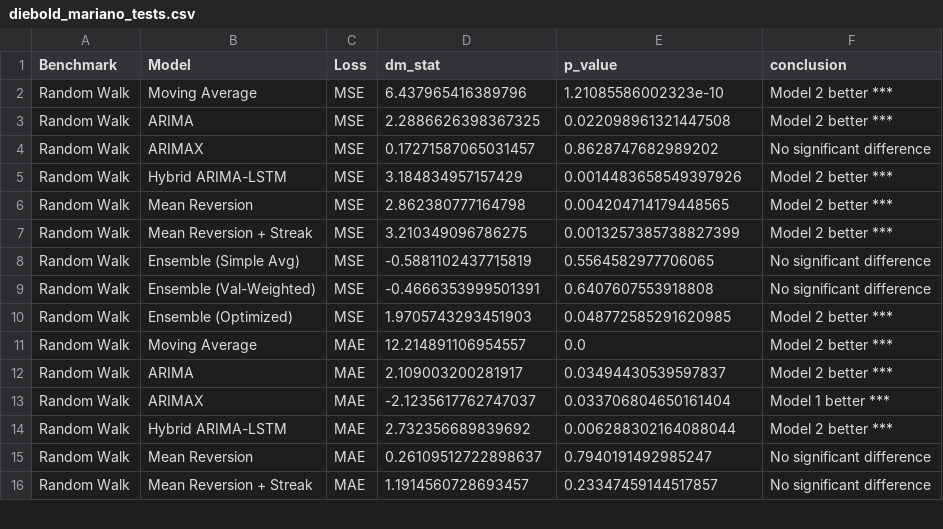
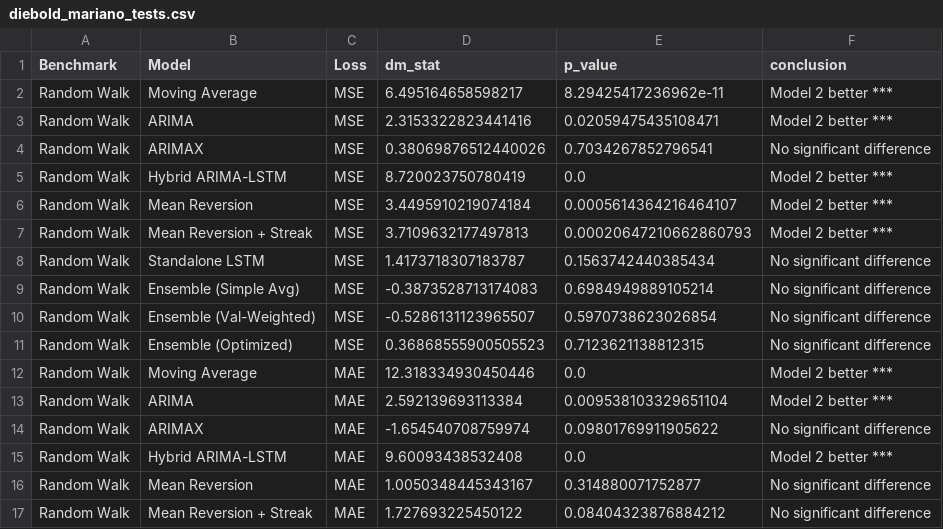
Before and after one commit to ike10/usdngn_forecasting, a CSV file: data/diebold_mariano_tests.csv, drawn as a sheet; only a part is shown; the diff covers the shown part only.

```diff
--- a/data/diebold_mariano_tests.csv
+++ b/data/diebold_mariano_tests.csv
@@ -1,16 +1,17 @@
 Benchmark,Model,Loss,dm_stat,p_value,conclusion
-Random Walk,Moving Average,MSE,6.437965416389796,1.21085586002323e-10,Model 2 better ***
-Random Walk,ARIMA,MSE,2.2886626398367325,0.022098961321447508,Model 2 better ***
-Random Walk,ARIMAX,MSE,0.17271587065031457,0.8628747682989202,No significant difference
-Random Walk,Hybrid ARIMA-LSTM,MSE,3.184834957157429,0.0014483658549397926,Model 2 better ***
-Random Walk,Mean Reversion,MSE,2.862380777164798,0.004204714179448565,Model 2 better ***
-Random Walk,Mean Reversion + Streak,MSE,3.210349096786275,0.0013257385738827399,Model 2 better ***
-Random Walk,Ensemble (Simple Avg),MSE,-0.5881102437715819,0.5564582977706065,No significant difference
-Random Walk,Ensemble (Val-Weighted),MSE,-0.4666353999501391,0.6407607553918808,No significant difference
-Random Walk,Ensemble (Optimized),MSE,1.9705743293451903,0.048772585291620985,Model 2 better ***
-Random Walk,Moving Average,MAE,12.214891106954557,0.0,Model 2 better ***
-Random Walk,ARIMA,MAE,2.109003200281917,0.03494430539597837,Model 2 better ***
-Random Walk,ARIMAX,MAE,-2.1235617762747037,0.033706804650161404,Model 1 better ***
-Random Walk,Hybrid ARIMA-LSTM,MAE,2.732356689839692,0.006288302164088044,Model 2 better ***
-Random Walk,Mean Reversion,MAE,0.26109512722898637,0.7940191492985247,No significant difference
-Random Walk,Mean Reversion + Streak,MAE,1.1914560728693457,0.23347459144517857,No significant difference
+Random Walk,Moving Average,MSE,6.495164658598217,8.29425417236962e-11,Model 2 better ***
+Random Walk,ARIMA,MSE,2.3153322823441416,0.02059475435108471,Model 2 better ***
+Random Walk,ARIMAX,MSE,0.38069876512440026,0.7034267852796541,No significant difference
+Random Walk,Hybrid ARIMA-LSTM,MSE,8.720023750780419,0.0,Model 2 better ***
+Random Walk,Mean Reversion,MSE,3.4495910219074184,0.0005614364216464107,Model 2 better ***
+Random Walk,Mean Reversion + Streak,MSE,3.7109632177497813,0.00020647210662860793,Model 2 better ***
+Random Walk,Standalone LSTM,MSE,1.4173718307183787,0.1563742440385434,No significant difference
+Random Walk,Ensemble (Simple Avg),MSE,-0.3873528713174083,0.6984949889105214,No significant difference
+Random Walk,Ensemble (Val-Weighted),MSE,-0.5286131123965507,0.5970738623026854,No significant difference
+Random Walk,Ensemble (Optimized),MSE,0.36868555900505523,0.7123621138812315,No significant difference
+Random Walk,Moving Average,MAE,12.318334930450446,0.0,Model 2 better ***
+Random Walk,ARIMA,MAE,2.592139693113384,0.009538103329651104,Model 2 better ***
+Random Walk,ARIMAX,MAE,-1.654540708759974,0.09801769911905622,No significant difference
+Random Walk,Hybrid ARIMA-LSTM,MAE,9.60093438532408,0.0,Model 2 better ***
+Random Walk,Mean Reversion,MAE,1.0050348445343167,0.314880071752877,No significant difference
+Random Walk,Mean Reversion + Streak,MAE,1.727693225450122,0.08404323876884212,No significant difference
```
Also changed, not shown: 1 added row and 9 edited cells elsewhere in this file, data/evaluation_metrics.csv, data/raw_data.csv, 18 other files.
